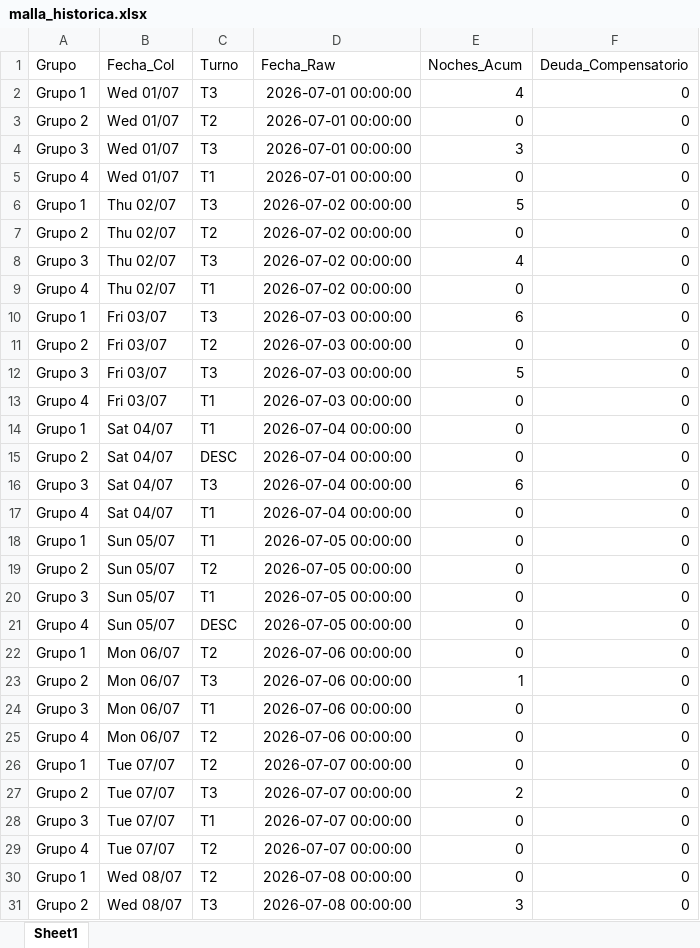
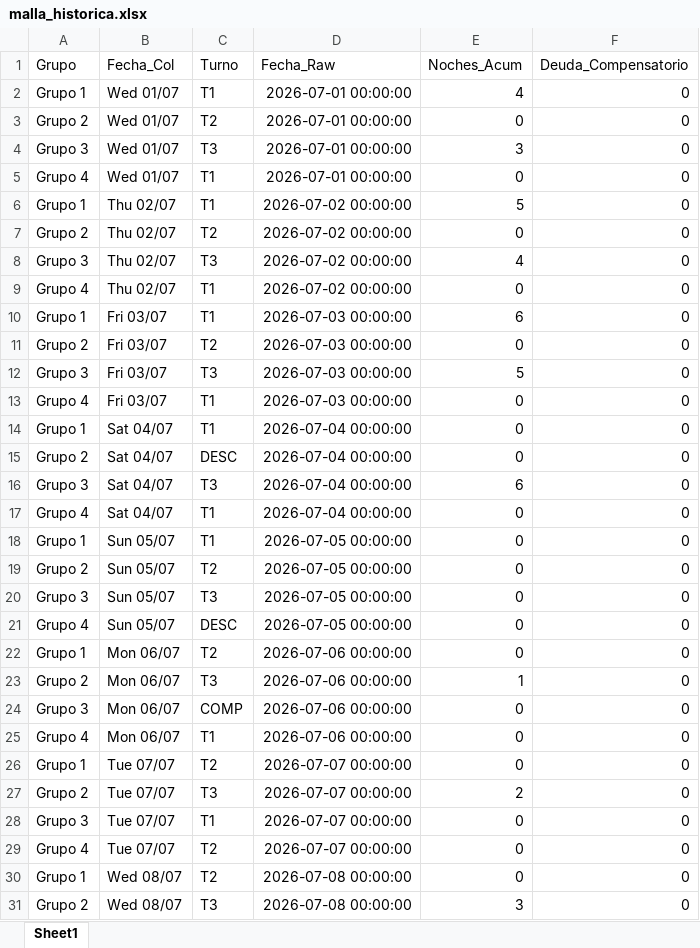
Before and after one commit to RichGuep/MovilGo, an Excel workbook: malla_historica.xlsx, sheet Sheet1, drawn as a sheet; only a part is shown; values as stored, in another font and other column widths than the file's, no borders; the diff names each change by its address in the sheet, - before the commit and + after, or states it on an @@ line.

Commit message:
Ajuste Manual

```diff
--- a/malla_historica.xlsx (sheet Sheet1)
+++ b/malla_historica.xlsx (sheet Sheet1)
-C2 (Turno): T3
+C2 (Turno): T1
-C6 (Turno): T3
+C6 (Turno): T1
-C10 (Turno): T3
+C10 (Turno): T1
-C20 (Turno): T1
+C20 (Turno): T3
-C24 (Turno): T1
+C24 (Turno): COMP
-C25 (Turno): T2
+C25 (Turno): T1
```
